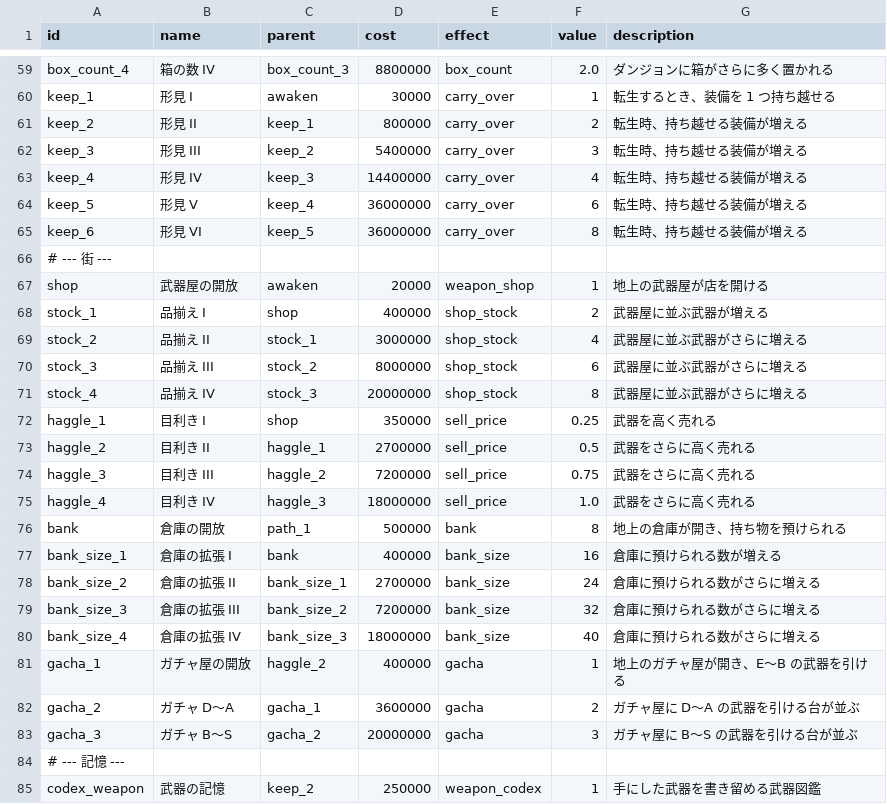
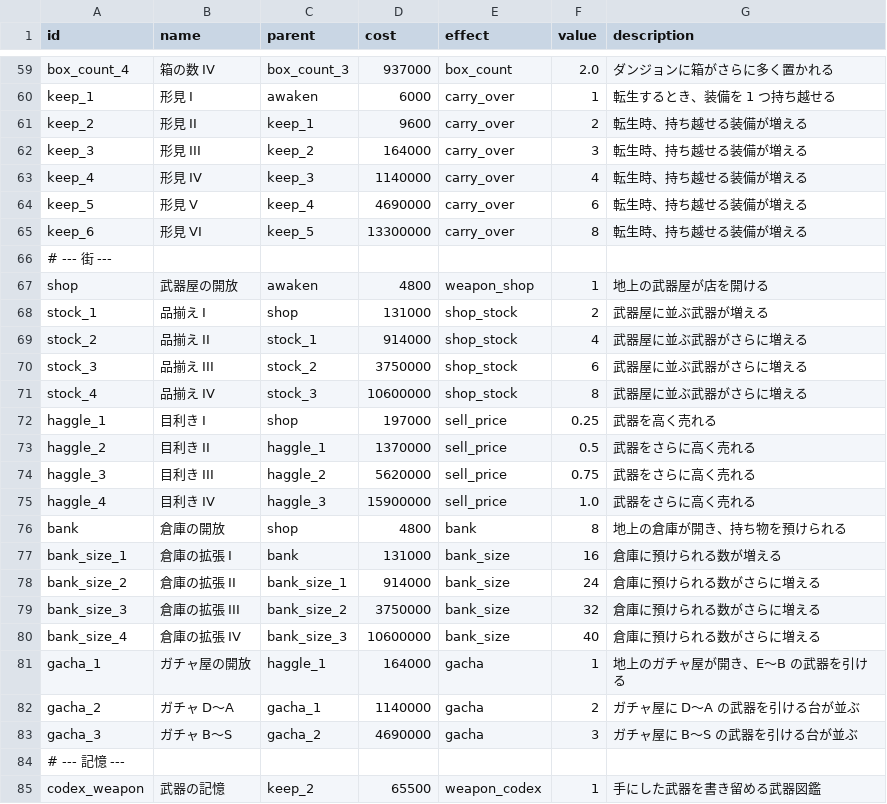
Before and after one commit to Hanibuchi/tps-dungeon, a CSV file: Assets/_Project/Settings/Tables/SoulUpgrades.csv, drawn as a sheet; only a part is shown, gaps mark what is left out; the diff covers the shown part only; the diff names each change by its address in the sheet, - before the commit and + after, or states it on an @@ line.

Commit message:
SoulUpgrades.csv のコストと親をスプレッドシート「バランス」の「ソウル」シートに合わせた（全 80 個のコスト、親は bonus_1→exp_rate_1、relic_1→fortune_1、bank→shop、gacha_1→haggle_1、path_1→bank）。エディタでの取り込み結果も入れた

```diff
--- a/Assets/_Project/Settings/Tables/SoulUpgrades.csv
+++ b/Assets/_Project/Settings/Tables/SoulUpgrades.csv
-D59 (cost): 8800000
+D59 (cost): 937000
-D60 (cost): 30000
+D60 (cost): 6000
-D61 (cost): 800000
+D61 (cost): 9600
-D62 (cost): 5400000
+D62 (cost): 164000
-D63 (cost): 14400000
+D63 (cost): 1140000
-D64 (cost): 36000000
+D64 (cost): 4690000
-D65 (cost): 36000000
+D65 (cost): 13300000
-D67 (cost): 20000
+D67 (cost): 4800
-D68 (cost): 400000
+D68 (cost): 131000
-D69 (cost): 3000000
+D69 (cost): 914000
-D70 (cost): 8000000
+D70 (cost): 3750000
-D71 (cost): 20000000
+D71 (cost): 10600000
-D72 (cost): 350000
+D72 (cost): 197000
-D73 (cost): 2700000
+D73 (cost): 1370000
-D74 (cost): 7200000
+D74 (cost): 5620000
-D75 (cost): 18000000
+D75 (cost): 15900000
-C76 (parent): path_1
+C76 (parent): shop
-D76 (cost): 500000
+D76 (cost): 4800
-D77 (cost): 400000
+D77 (cost): 131000
-D78 (cost): 2700000
+D78 (cost): 914000
-D79 (cost): 7200000
+D79 (cost): 3750000
-D80 (cost): 18000000
+D80 (cost): 10600000
-C81 (parent): haggle_2
+C81 (parent): haggle_1
-D81 (cost): 400000
+D81 (cost): 164000
-D82 (cost): 3600000
+D82 (cost): 1140000
-D83 (cost): 20000000
+D83 (cost): 4690000
-D85 (cost): 250000
+D85 (cost): 65500
```
Also changed, not shown: 58 edited cells elsewhere in this file, 1 other file.
